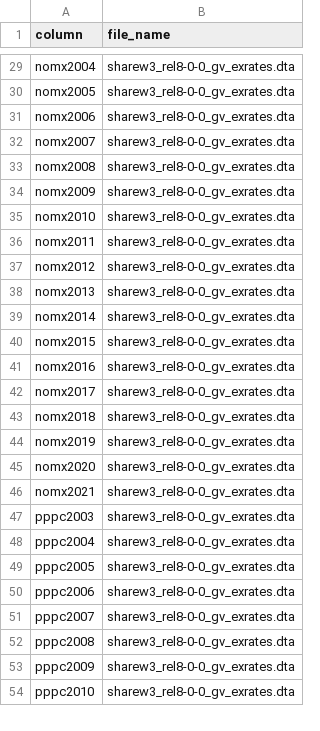
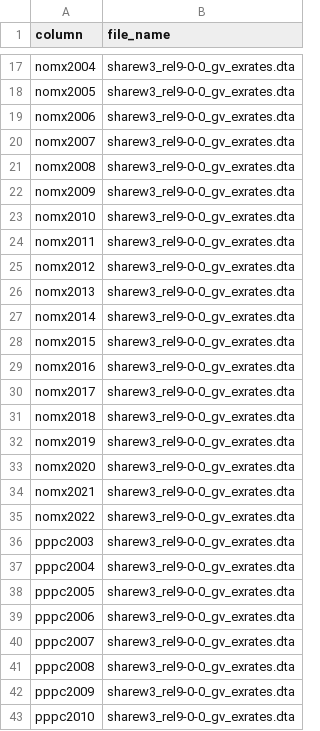
Before and after one commit to JosephBARBIERDARNAL/autoSHARE, a CSV file: static/columns/wave_3_columns.csv, drawn as a sheet; only a part is shown, gaps mark what is left out; addresses are those after the commit; the diff covers the shown part only; the diff names each change by its address in the sheet, - before the commit and + after, or states it on an @@ line.

```diff
--- a/static/columns/wave_3_columns.csv
+++ b/static/columns/wave_3_columns.csv
-B17:B34 (file_name): sharew3_rel8-0-0_gv_exrates.dta
+B17:B34 (file_name): sharew3_rel9-0-0_gv_exrates.dta
+row 35: nomx2022 | sharew3_rel9-0-0_gv_exrates.dta
-B36:B43 (file_name): sharew3_rel8-0-0_gv_exrates.dta
+B36:B43 (file_name): sharew3_rel9-0-0_gv_exrates.dta
```
Also changed, not shown: 20 added rows, 14 removed rows and 44 edited cells elsewhere in this file, static/columns/wave_1_columns.csv, static/columns/wave_2_columns.csv, 14 other files.
